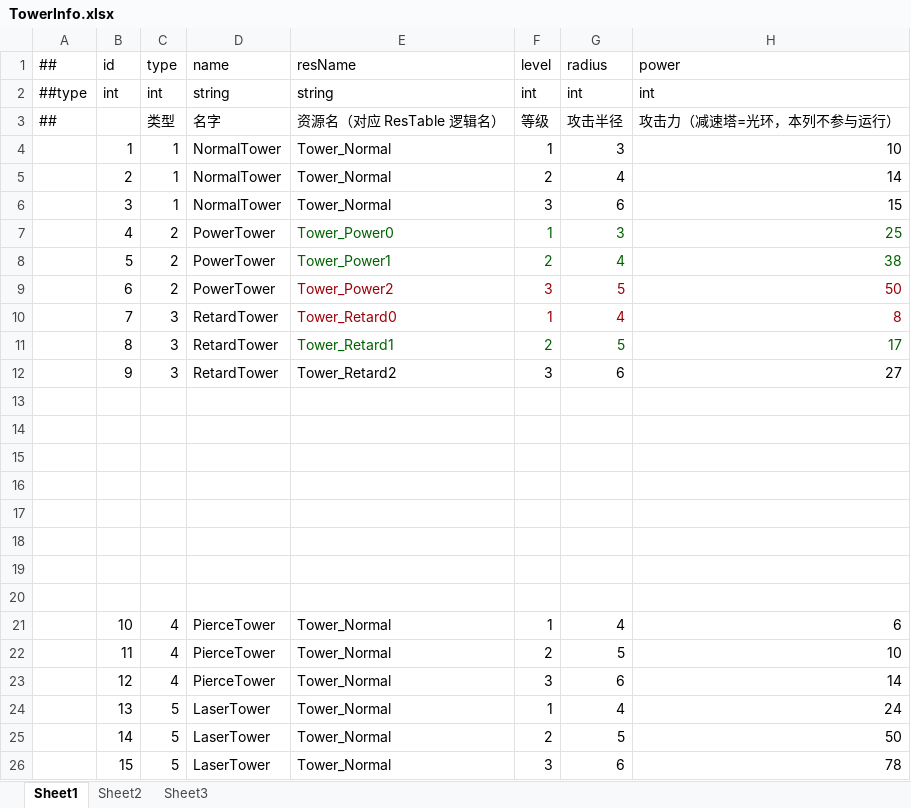
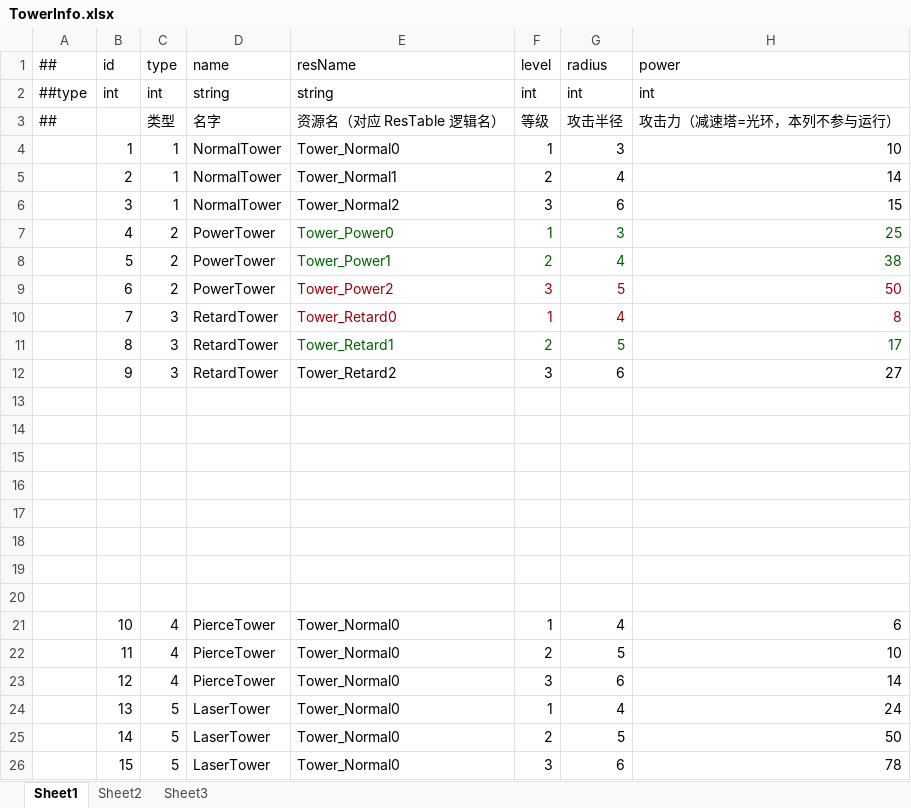
Before and after one commit to Eagle-Lai/MyTowerGame, an Excel workbook: Luban/Config/Datas/TowerInfo.xlsx, sheet Sheet1, drawn as a sheet; only a part is shown; values as stored, in another font and other column widths than the file's, no borders; the diff names each change by its address in the sheet, - before the commit and + after, or states it on an @@ line.

Commit message:
M3-普通塔同步：Normal 接入分等级 prefab（Tower_Normal0|1|2 与 mkii/mkiii 美术）
四层同步（复用 Power/Retard 已确立的分等级模式）：
- 配置：TowerInfo.xlsx id 1/2/3 resName Tower_Normal → Tower_Normal0/1/2；
  另 Pierce/Laser 占位行(id 10~15)同步指向 Tower_Normal0；重导 Luban（== succ ==）
- 寻址：ResTable 单条 Tower_Normal 拆为 Tower_Normal0/1/2（Normal/ 目录）+ 补 mkii/mkiii 贴图登记
- 代码：GameFlowManager 预载加 Normal0/1/2；BaseTower/TowerPlacement 兜底字面量同步；
  TowerPrefabConverter 清单扩 9 项 + TowerPath 加 Normal 分支 + Specs 三档
- 资源：新增 Normal/ 三个 prefab（AB=tower_normal）与四级美术；删旧 Tower_Normal.prefab

校验：9 个 resName 全有 ResTable 登记且路径存在；三 prefab 引 NormalTower GUID、节点结构一致；
五项静态检查全 PASS。设计文档 §Z.12；记忆已更新（塔分等级口径）

```diff
--- a/Luban/Config/Datas/TowerInfo.xlsx (sheet Sheet1)
+++ b/Luban/Config/Datas/TowerInfo.xlsx (sheet Sheet1)
-E4 (resName): Tower_Normal
+E4 (resName): Tower_Normal0
-E5 (resName): Tower_Normal
+E5 (resName): Tower_Normal1
-E6 (resName): Tower_Normal
+E6 (resName): Tower_Normal2
-E21:E26 (resName): Tower_Normal
+E21:E26 (resName): Tower_Normal0
```
Also changed, not shown: 26 other files.
